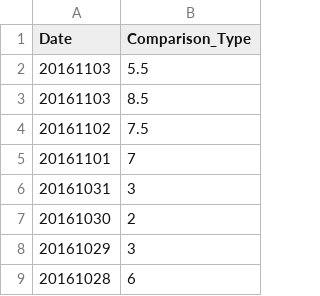
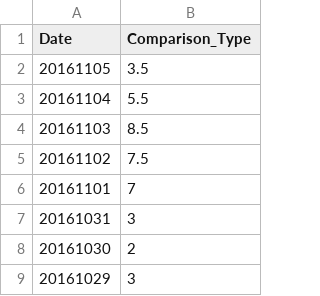
Before and after one commit to wh-forker/jhfjhfj1.github.io, a CSV file: js/data.csv, drawn as a sheet; only a part is shown; the shorter side is filled out with more unchanged rows.

Commit message:
tracker

```diff
--- a/js/data.csv
+++ b/js/data.csv
@@ -1,3 +1,4 @@
 Date,Comparison_Type
-20161103,5.5
+20161105,3.5
+20161104,5.5
 20161103,8.5
```
